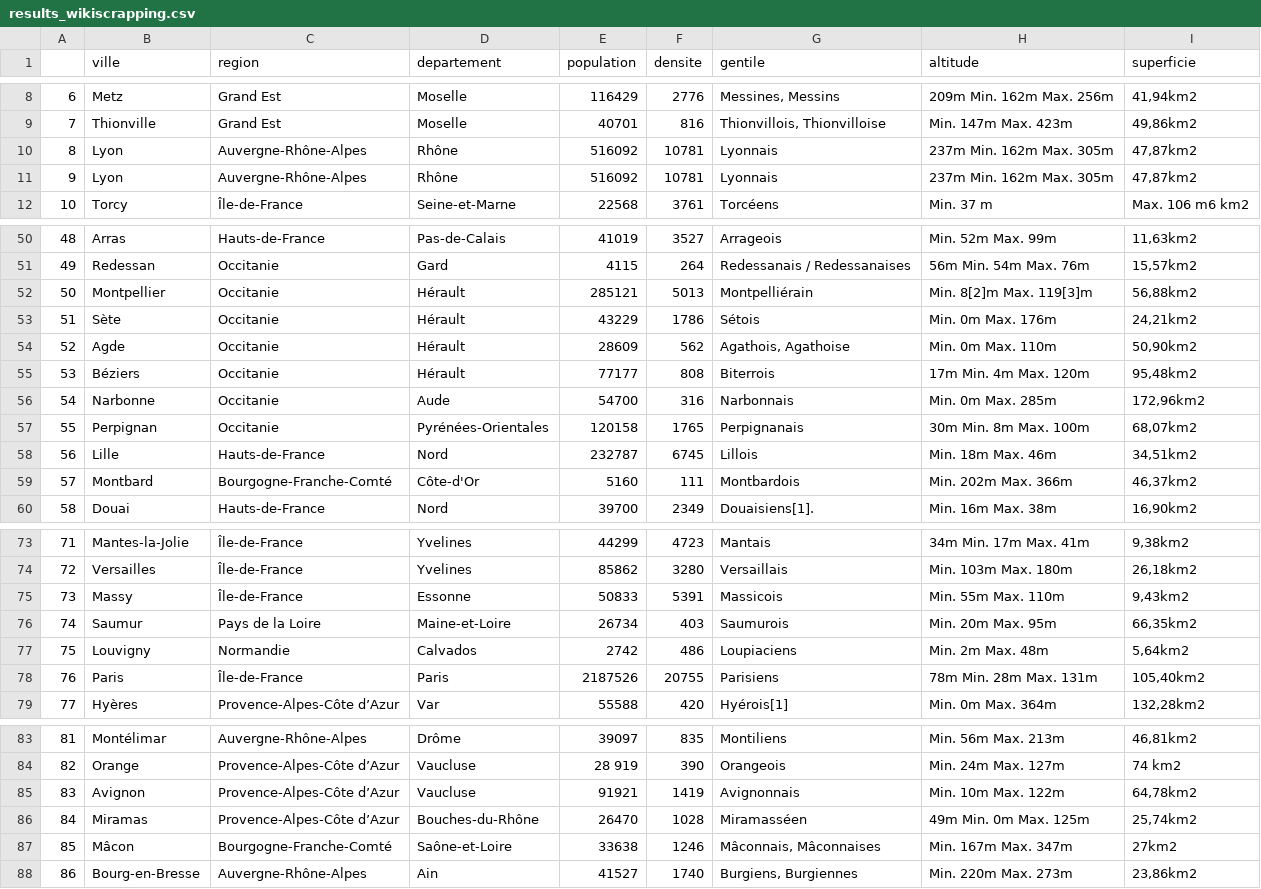
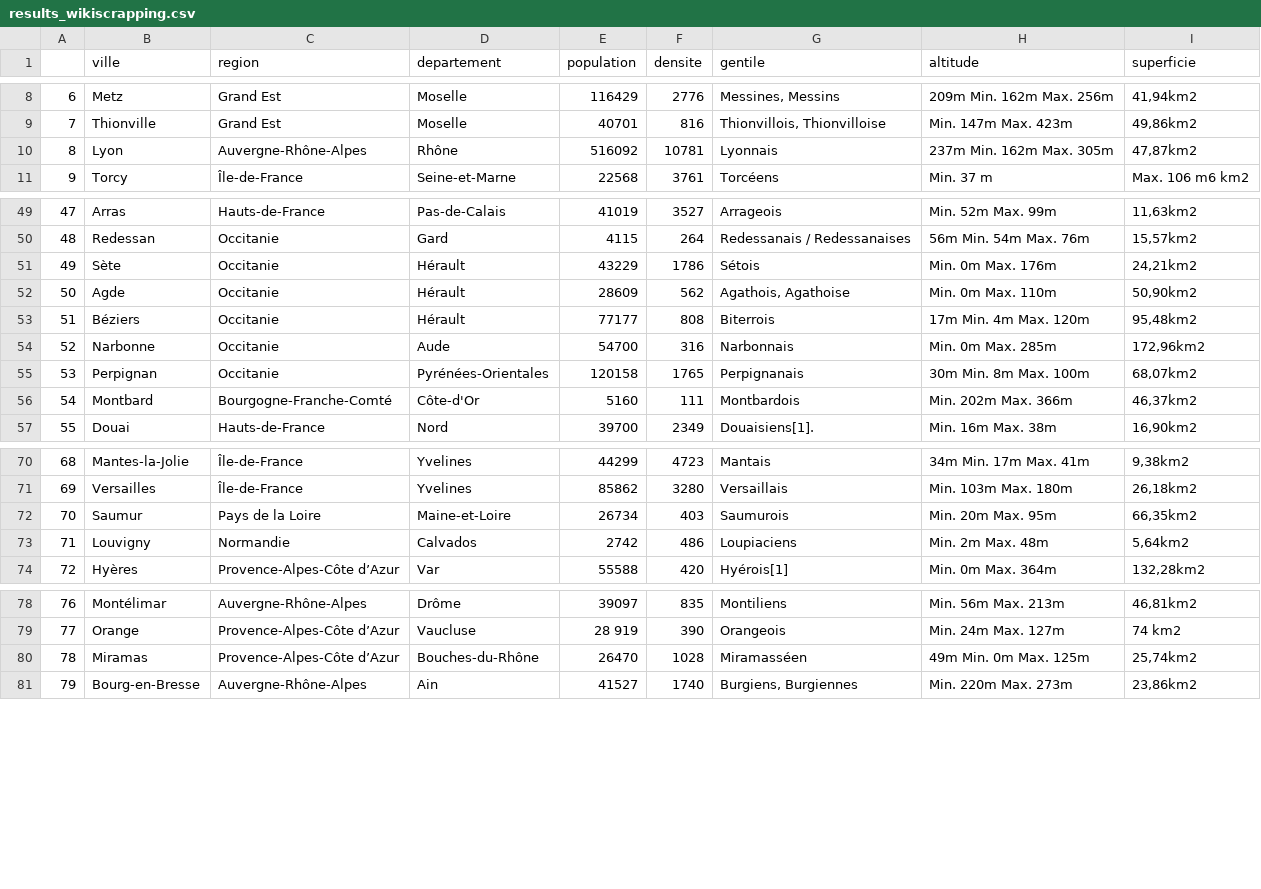
Before and after one commit to Makitsu/lhoukhoumotiv, a CSV file: engine/server/lhoukhoum/static/db/results_wikiscrapping.csv, drawn as a sheet; only a part is shown, gaps mark what is left out; removed rows and columns are numbered as before the commit, all else as after; the diff covers the shown part only; the diff names each change by its address in the sheet, - before the commit and + after, or states it on an @@ line.

Commit message:
New results city without duplicates

```diff
--- a/engine/server/lhoukhoum/static/db/results_wikiscrapping.csv
+++ b/engine/server/lhoukhoum/static/db/results_wikiscrapping.csv
-row 10: 8 | Lyon | Auvergne-Rhône-Alpes | Rhône | 516092 | 10781 | Lyonnais | 237m Min. 162m Max. 305m | 47,87km2
@@ column A renumbered from row 10 down @@
-row 52: 50 | Montpellier | Occitanie | Hérault | 285121 | 5013 | Montpelliérain | Min. 8[2]m Max. 119[3]m | 56,88km2
-row 58: 56 | Lille | Hauts-de-France | Nord | 232787 | 6745 | Lillois | Min. 18m Max. 46m | 34,51km2
-row 75: 73 | Massy | Île-de-France | Essonne | 50833 | 5391 | Massicois | Min. 55m Max. 110m | 9,43km2
-row 78: 76 | Paris | Île-de-France | Paris | 2187526 | 20755 | Parisiens | 78m Min. 28m Max. 131m | 105,40km2
-row 85: 83 | Avignon | Provence-Alpes-Côte d’Azur | Vaucluse | 91921 | 1419 | Avignonnais | Min. 10m Max. 122m | 64,78km2
-row 87: 85 | Mâcon | Bourgogne-Franche-Comté | Saône-et-Loire | 33638 | 1246 | Mâconnais, Mâconnaises | Min. 167m Max. 347m | 27km2
```
Also changed, not shown: 2 removed rows elsewhere in this file.
